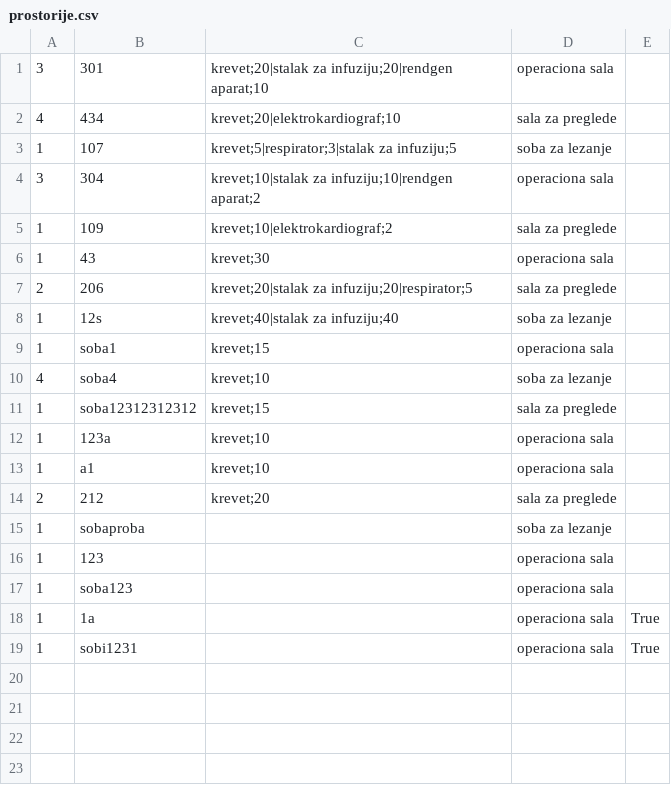
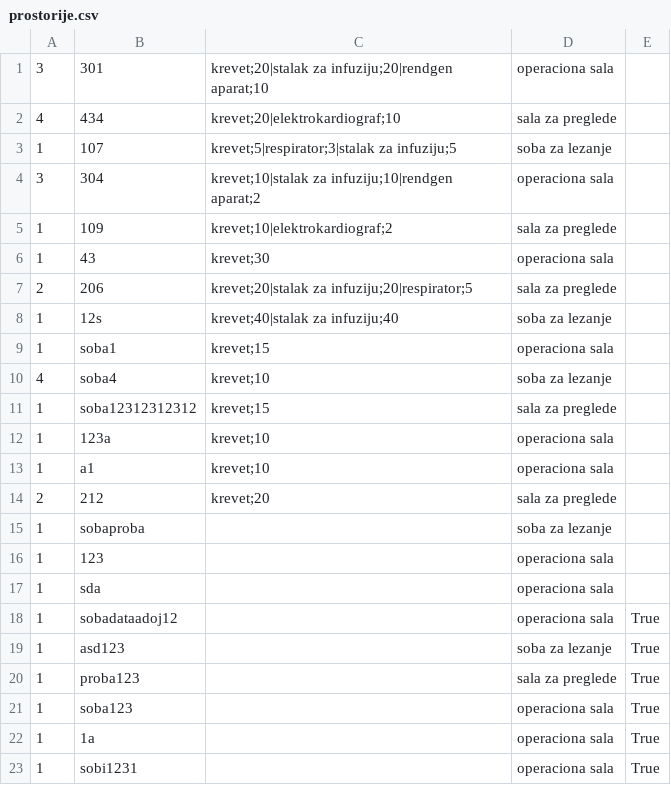
Before and after one commit to dragicevic19/usi-hospital, a CSV file: data/prostorije.csv, drawn as a sheet.

```diff
--- a/data/prostorije.csv
+++ b/data/prostorije.csv
@@ -16,3 +16,7 @@
 1,123,,operaciona sala,
-1,soba123,,operaciona sala,
+1,sda,,operaciona sala,
+1,sobadataadoj12,,operaciona sala,True
+1,asd123,,soba za lezanje,True
+1,proba123,,sala za preglede,True
+1,soba123,,operaciona sala,True
 1,1a,,operaciona sala,True
```
Also changed, not shown: data/korisnici.csv, 29 other files.
